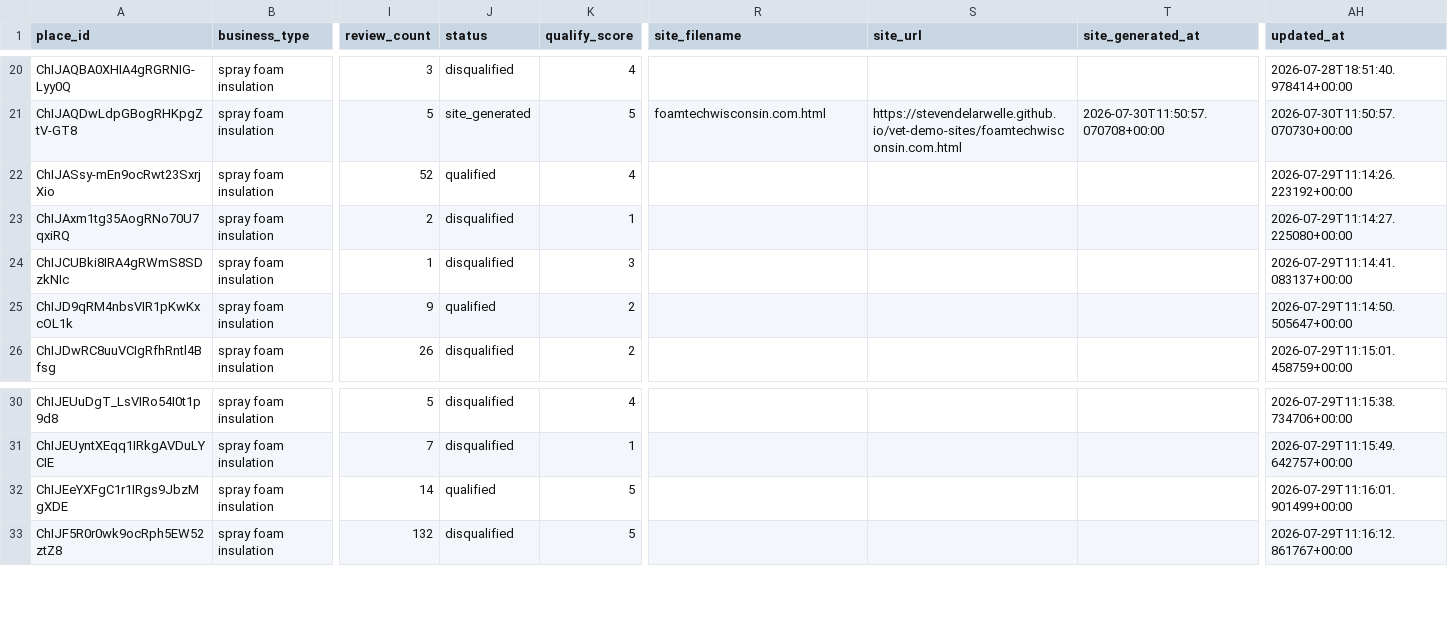
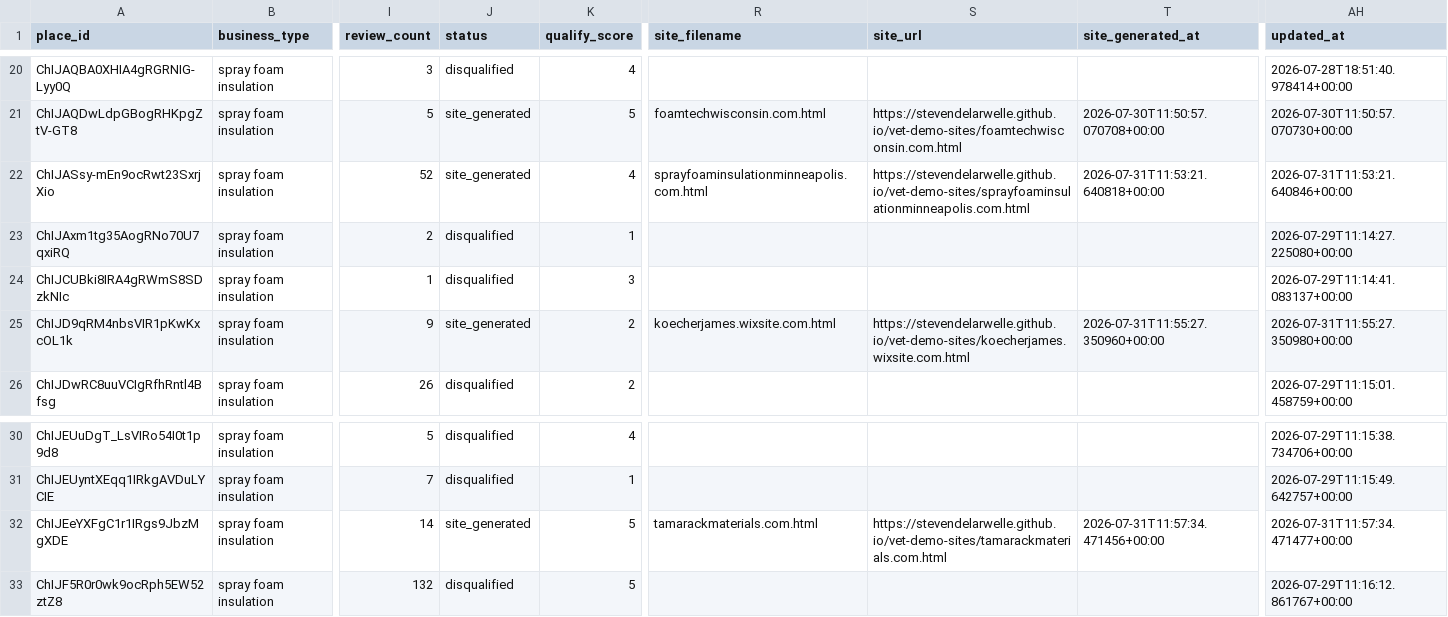
Before and after one commit to stevendelarwelle/hosted-site-outreach, a CSV file: data/leads.csv, drawn as a sheet; only a part is shown, gaps mark what is left out; the diff names each change by its address in the sheet, - before the commit and + after, or states it on an @@ line.

```diff
--- a/data/leads.csv
+++ b/data/leads.csv
-J22 (status): qualified
+J22 (status): site_generated
-R22 (site_filename): (empty)
+R22 (site_filename): sprayfoaminsulationminneapolis.com.html
-S22 (site_url): (empty)
+S22 (site_url): https://stevendelarwelle.github.io/vet-demo-sites/sprayfoaminsulationminneapolis.com.html
-T22 (site_generated_at): (empty)
+T22 (site_generated_at): 2026-07-31T11:53:21.640818+00:00
-AH22 (updated_at): 2026-07-29T11:14:26.223192+00:00
+AH22 (updated_at): 2026-07-31T11:53:21.640846+00:00
-J25 (status): qualified
+J25 (status): site_generated
-R25 (site_filename): (empty)
+R25 (site_filename): koecherjames.wixsite.com.html
-S25 (site_url): (empty)
+S25 (site_url): https://stevendelarwelle.github.io/vet-demo-sites/koecherjames.wixsite.com.html
-T25 (site_generated_at): (empty)
+T25 (site_generated_at): 2026-07-31T11:55:27.350960+00:00
-AH25 (updated_at): 2026-07-29T11:14:50.505647+00:00
+AH25 (updated_at): 2026-07-31T11:55:27.350980+00:00
-J32 (status): qualified
+J32 (status): site_generated
-R32 (site_filename): (empty)
+R32 (site_filename): tamarackmaterials.com.html
-S32 (site_url): (empty)
+S32 (site_url): https://stevendelarwelle.github.io/vet-demo-sites/tamarackmaterials.com.html
-T32 (site_generated_at): (empty)
+T32 (site_generated_at): 2026-07-31T11:57:34.471456+00:00
-AH32 (updated_at): 2026-07-29T11:16:01.901499+00:00
+AH32 (updated_at): 2026-07-31T11:57:34.471477+00:00
```
